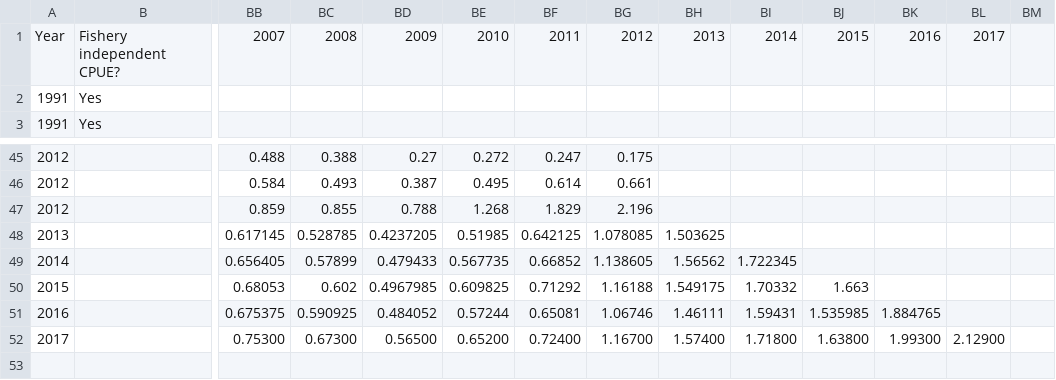
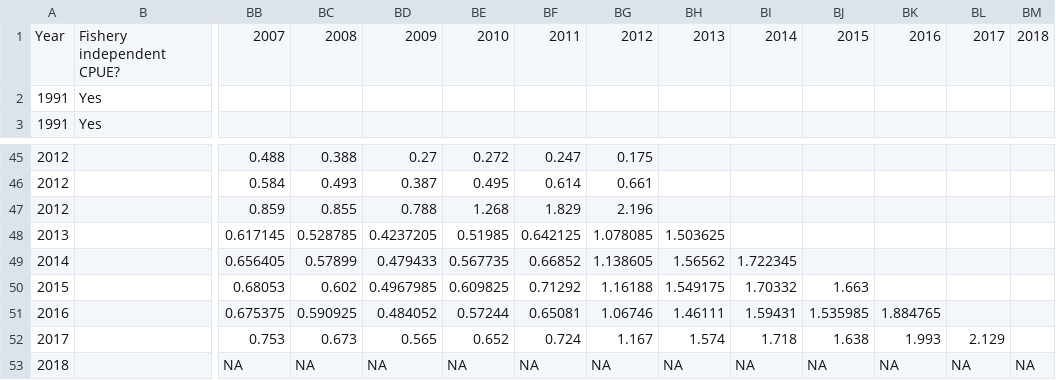
Before and after one commit to pacific-hake/hake-assessment, a CSV file: data/assessment-history.csv, drawn as a sheet; only a part is shown, gaps mark what is left out; removed rows and columns are numbered as before the commit, all else as after; rows hold the shown columns only; the diff names each change by its address in the sheet, - before the commit and + after, or states it on an @@ line.

Commit message:
fix assessment history plot
as noted in issue #360

```diff
--- a/data/assessment-history.csv
+++ b/data/assessment-history.csv
-BM1: (empty)
+BM1: 2018
-row 52: 2017 |  | 0.75300 | 0.67300 | 0.56500 | 0.65200 | 0.72400 | 1.16700 | 1.57400 | 1.71800 | 1.63800 | 1.99300 | 2.12900
+row 52: 2017 |  | 0.753 | 0.673 | 0.565 | 0.652 | 0.724 | 1.167 | 1.574 | 1.718 | 1.638 | 1.993 | 2.129
+row 53: 2018 |  | NA | NA | NA | NA | NA | NA | NA | NA | NA | NA | NA | NA
```
Also changed, not shown: 1 other file.
